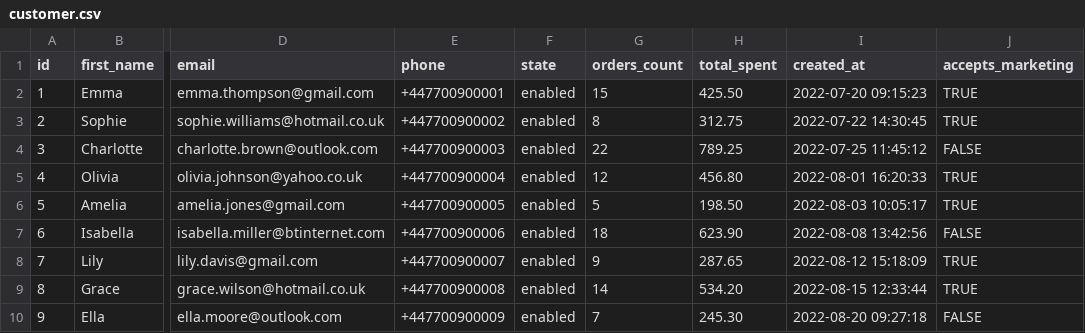
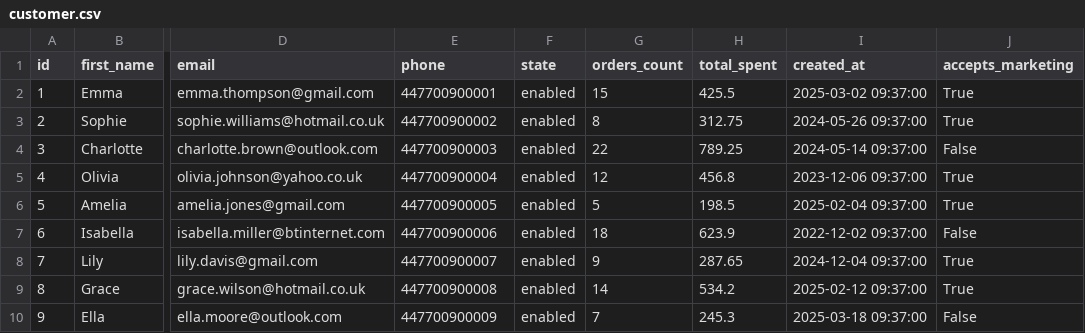
Before and after one commit to rittmananalytics/ra_warehouse_ecommerce_v2, a CSV file: seeds/shopify/customer.csv, drawn as a sheet; only a part is shown, gaps mark what is left out; the diff covers the shown part only; the diff names each change by its address in the sheet, - before the commit and + after, or states it on an @@ line.

```diff
--- a/seeds/shopify/customer.csv
+++ b/seeds/shopify/customer.csv
-E2 (phone): +447700900001
+E2 (phone): 447700900001
-H2 (total_spent): 425.50
+H2 (total_spent): 425.5
-I2 (created_at): 2022-07-20 09:15:23
+I2 (created_at): 2025-03-02 09:37:00
-J2:J3 (accepts_marketing): TRUE
+J2:J3 (accepts_marketing): True
-E3 (phone): +447700900002
+E3 (phone): 447700900002
-I3 (created_at): 2022-07-22 14:30:45
+I3 (created_at): 2024-05-26 09:37:00
-E4 (phone): +447700900003
+E4 (phone): 447700900003
-I4 (created_at): 2022-07-25 11:45:12
+I4 (created_at): 2024-05-14 09:37:00
-J4 (accepts_marketing): FALSE
+J4 (accepts_marketing): False
-E5 (phone): +447700900004
+E5 (phone): 447700900004
-H5 (total_spent): 456.80
+H5 (total_spent): 456.8
-I5 (created_at): 2022-08-01 16:20:33
+I5 (created_at): 2023-12-06 09:37:00
-J5:J6 (accepts_marketing): TRUE
+J5:J6 (accepts_marketing): True
-E6 (phone): +447700900005
+E6 (phone): 447700900005
-H6 (total_spent): 198.50
+H6 (total_spent): 198.5
-I6 (created_at): 2022-08-03 10:05:17
+I6 (created_at): 2025-02-04 09:37:00
-E7 (phone): +447700900006
+E7 (phone): 447700900006
-H7 (total_spent): 623.90
+H7 (total_spent): 623.9
-I7 (created_at): 2022-08-08 13:42:56
+I7 (created_at): 2022-12-02 09:37:00
-J7 (accepts_marketing): FALSE
+J7 (accepts_marketing): False
-E8 (phone): +447700900007
+E8 (phone): 447700900007
-I8 (created_at): 2022-08-12 15:18:09
+I8 (created_at): 2024-12-04 09:37:00
-J8:J9 (accepts_marketing): TRUE
+J8:J9 (accepts_marketing): True
-E9 (phone): +447700900008
+E9 (phone): 447700900008
-H9 (total_spent): 534.20
+H9 (total_spent): 534.2
-I9 (created_at): 2022-08-15 12:33:44
+I9 (created_at): 2025-02-12 09:37:00
-E10 (phone): +447700900009
+E10 (phone): 447700900009
-H10 (total_spent): 245.30
+H10 (total_spent): 245.3
-I10 (created_at): 2022-08-20 09:27:18
+I10 (created_at): 2025-03-18 09:37:00
-J10 (accepts_marketing): FALSE
+J10 (accepts_marketing): False
```
Also changed, not shown: 159 edited cells elsewhere in this file, 49 other files.
